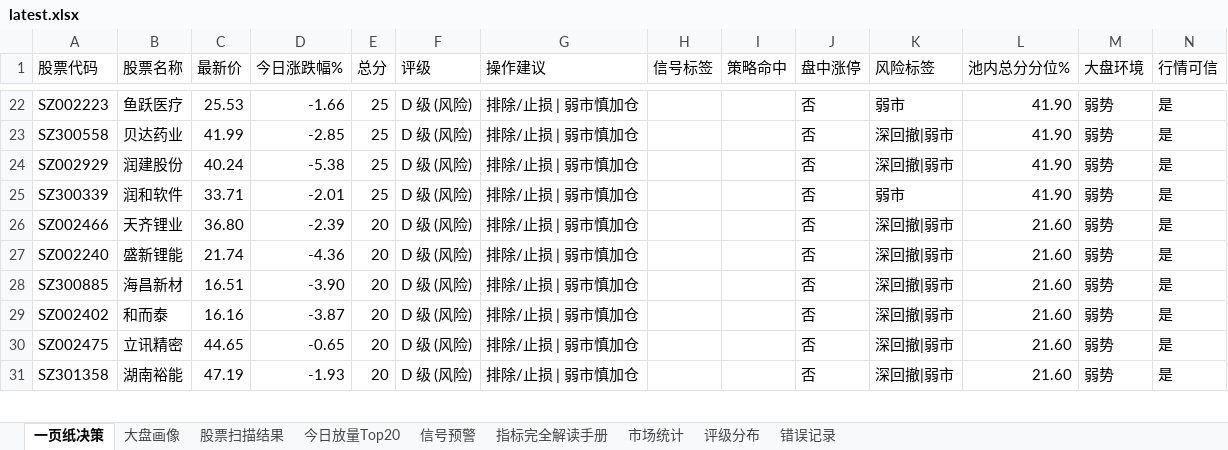
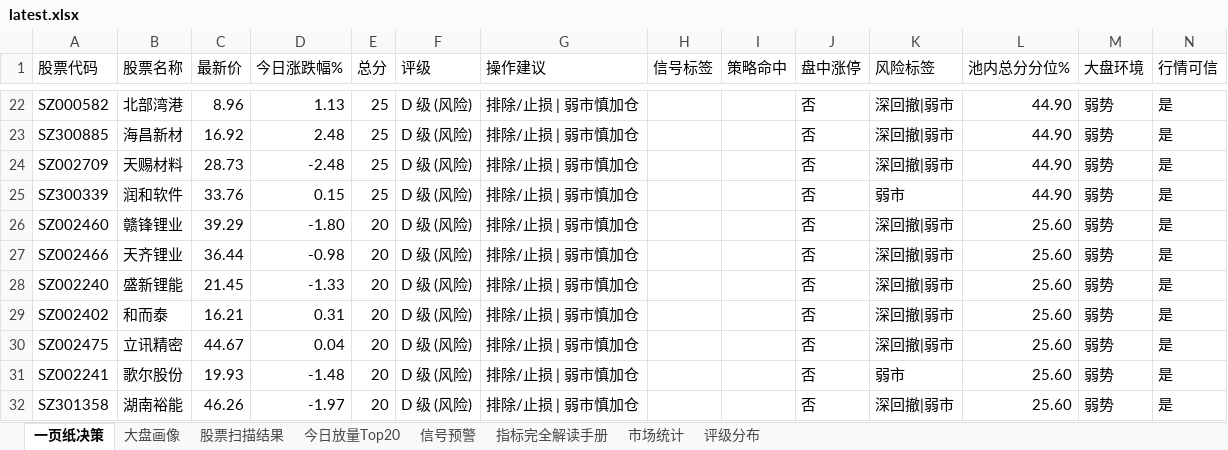
Before and after one commit to gaoyouxiaochao/stock-scanner-v79, an Excel workbook: results/latest.xlsx, sheet 一页纸决策, drawn as a sheet; only a part is shown, gaps mark what is left out; values as stored, in another font and other column widths than the file's, no cell formats; conditional formats not drawn; removed rows and columns are numbered as before the commit, all else as after; the diff covers the shown part only; the diff names each change by its address in the sheet, - before the commit and + after, or states it on an @@ line.

```diff
--- a/results/latest.xlsx (sheet 一页纸决策)
+++ b/results/latest.xlsx (sheet 一页纸决策)
-sheet tab: 错误记录
-A22 (股票代码): SZ002223
+A22 (股票代码): SZ000582
-B22 (股票名称): 鱼跃医疗
+B22 (股票名称): 北部湾港
-C22 (最新价): 25.53
+C22 (最新价): 8.96
-D22 (今日涨跌幅%): -1.66
+D22 (今日涨跌幅%): 1.13
-K22 (风险标签): 弱市
+K22 (风险标签): 深回撤|弱市
-L22:L25 (池内总分分位%): 41.90
+L22:L25 (池内总分分位%): 44.90
-A23 (股票代码): SZ300558
+A23 (股票代码): SZ300885
-B23 (股票名称): 贝达药业
+B23 (股票名称): 海昌新材
-C23 (最新价): 41.99
+C23 (最新价): 16.92
-D23 (今日涨跌幅%): -2.85
+D23 (今日涨跌幅%): 2.48
-A24 (股票代码): SZ002929
+A24 (股票代码): SZ002709
-B24 (股票名称): 润建股份
+B24 (股票名称): 天赐材料
-C24 (最新价): 40.24
+C24 (最新价): 28.73
-D24 (今日涨跌幅%): -5.38
+D24 (今日涨跌幅%): -2.48
-C25 (最新价): 33.71
+C25 (最新价): 33.76
-D25 (今日涨跌幅%): -2.01
+D25 (今日涨跌幅%): 0.15
+row 26: SZ002460 | 赣锋锂业 | 39.29 | -1.80 | 20 | D 级 (风险) | 排除/止损 | 弱市慎加仓 |  |  | 否 | 深回撤|弱市 | 25.60 | 弱势 | 是
-C27 (最新价): 36.80
+C27 (最新价): 36.44
-D27 (今日涨跌幅%): -2.39
+D27 (今日涨跌幅%): -0.98
-L27:L28 (池内总分分位%): 21.60
+L27:L28 (池内总分分位%): 25.60
-C28 (最新价): 21.74
+C28 (最新价): 21.45
-D28 (今日涨跌幅%): -4.36
+D28 (今日涨跌幅%): -1.33
-row 28: SZ300885 | 海昌新材 | 16.51 | -3.90 | 20 | D 级 (风险) | 排除/止损 | 弱市慎加仓 |  |  | 否 | 深回撤|弱市 | 21.60 | 弱势 | 是
-C29 (最新价): 16.16
+C29 (最新价): 16.21
-D29 (今日涨跌幅%): -3.87
+D29 (今日涨跌幅%): 0.31
-L29:L30 (池内总分分位%): 21.60
+L29:L30 (池内总分分位%): 25.60
-C30 (最新价): 44.65
+C30 (最新价): 44.67
-D30 (今日涨跌幅%): -0.65
+D30 (今日涨跌幅%): 0.04
+row 31: SZ002241 | 歌尔股份 | 19.93 | -1.48 | 20 | D 级 (风险) | 排除/止损 | 弱市慎加仓 |  |  | 否 | 弱市 | 25.60 | 弱势 | 是
-C32 (最新价): 47.19
+C32 (最新价): 46.26
-D32 (今日涨跌幅%): -1.93
+D32 (今日涨跌幅%): -1.97
-L32 (池内总分分位%): 21.60
+L32 (池内总分分位%): 25.60
```
Also changed, not shown: 10 added rows, 9 removed rows and 68 edited cells elsewhere in this sheet, sheet 股票扫描结果, sheet 今日放量Top20, sheet 大盘画像, sheet 信号预警, sheet 市场统计, sheet 评级分布, cell formats, 1 other file.
